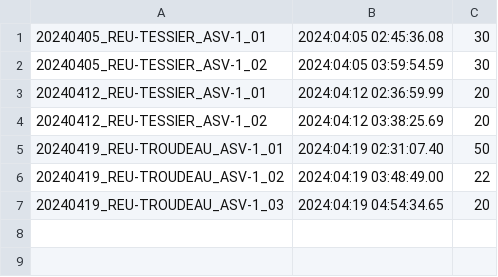
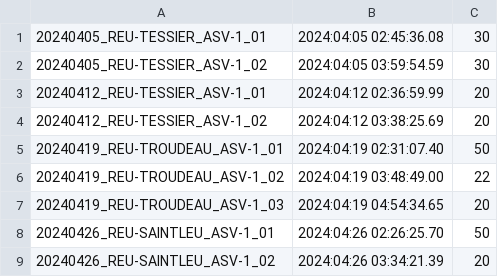
Before and after one commit to SeatizenDOI/plancha-workflow, a CSV file: csv/202404_plancha.csv, drawn as a sheet; the diff names each change by its address in the sheet, - before the commit and + after, or states it on an @@ line.

```diff
--- a/csv/202404_plancha.csv
+++ b/csv/202404_plancha.csv
+row 8: 20240426_REU-SAINTLEU_ASV-1_01 | 2024:04:26 02:26:25.70 | 50
+row 9: 20240426_REU-SAINTLEU_ASV-1_02 | 2024:04:26 03:34:21.39 | 20
```
Also changed, not shown: csv/202312_plancha.csv, 10 other files.
